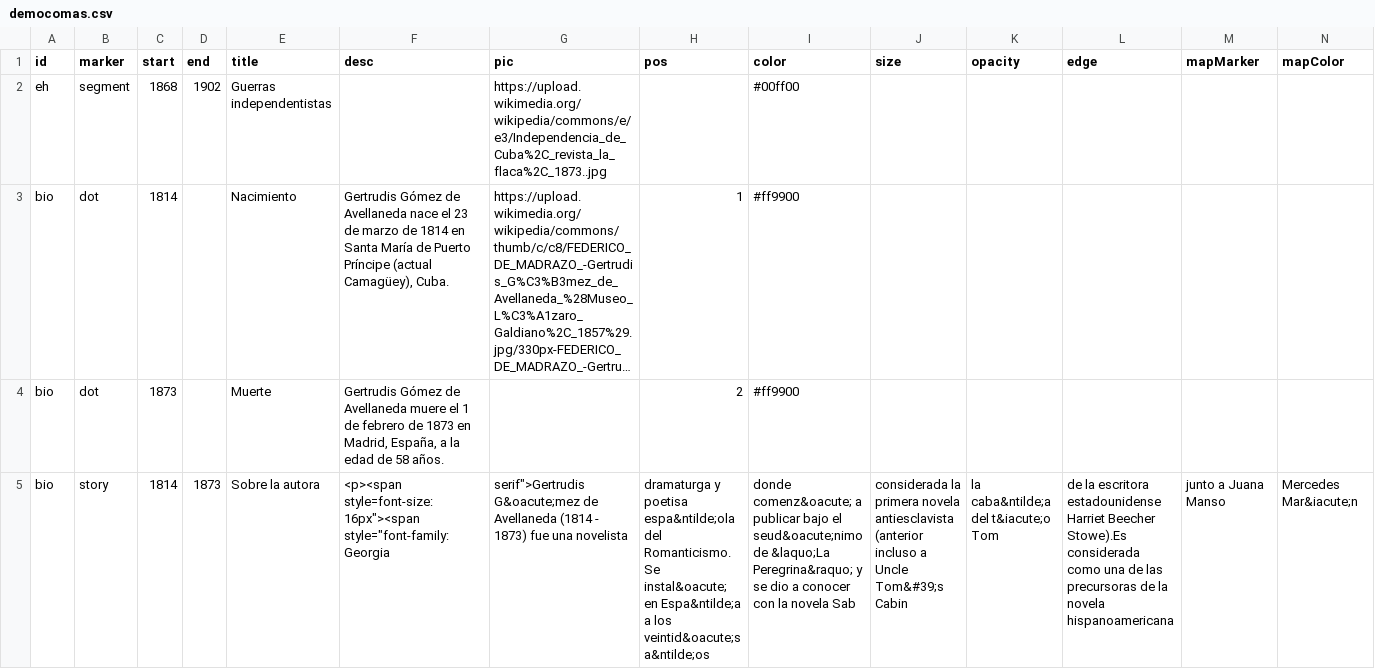
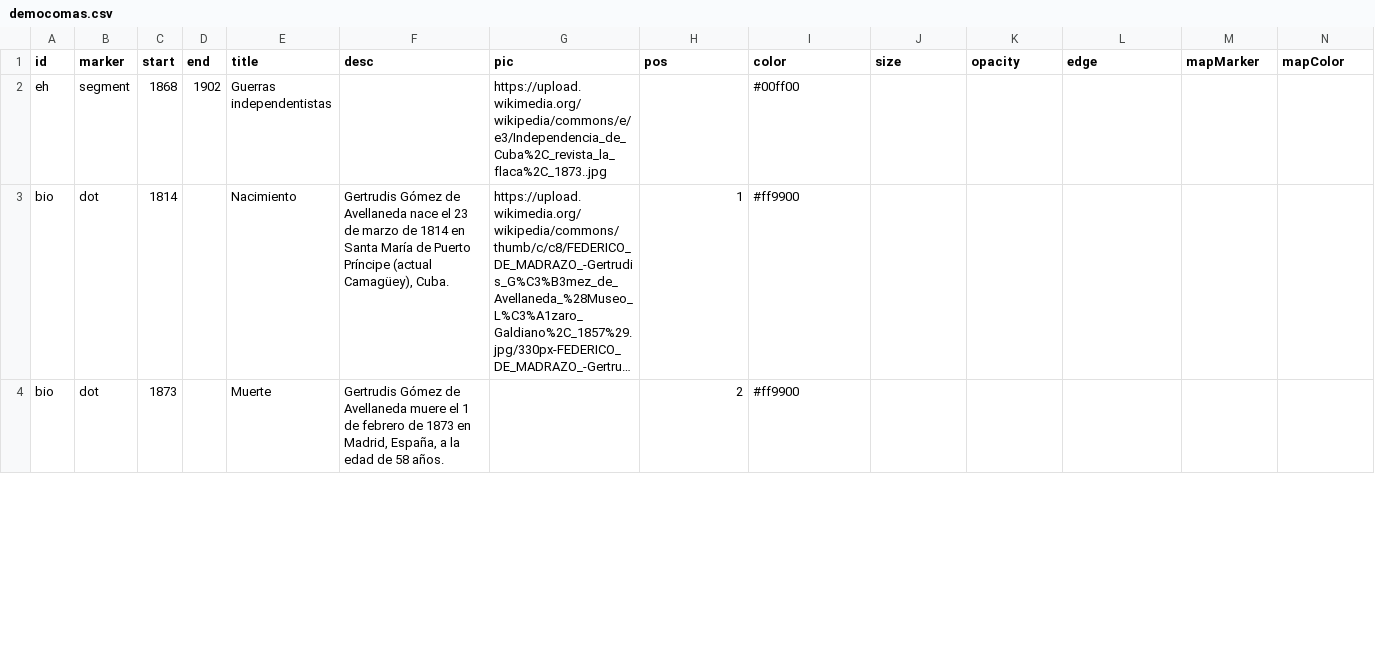
Before and after one commit to gntobonb/ND-, a CSV file: democomas.csv, drawn as a sheet; only a part is shown; long unchanged cells end in …; removed rows and columns are numbered as before the commit, all else as after; rows hold the shown columns only; the diff covers the shown part only; the diff names each change by its address in the sheet, - before the commit and + after, or states it on an @@ line.

Commit message:
Update democomas.csv

```diff
--- a/democomas.csv
+++ b/democomas.csv
-row 5: bio | story | 1814 | 1873 | Sobre la autora | <p><span style=font-size:16px"><span style="font-family:Georgia | serif">Gertrudis G&oacute;mez de Avellaneda (1814 - 1873) fue una novelista | dramaturga y poetisa espa&ntilde;ola del Romanticismo. Se instal&oacute; en Espa&ntilde;a a los veintid&oacute;s a&ntilde;os | donde comenz&oacute; a publicar bajo el seud&oacute;nimo de &laquo;La Peregrina&raquo; y se dio a conocer con la novela Sab | considerada la primera novela antiesclavista (anterior incluso a Uncle Tom&#39;s Cabin | la caba&ntilde;a del t&iacute;o Tom | de la escritora estadounidense Harriet Beecher Stowe).Es considerada como una de las precursoras de la novela hispanoamericana | junto a Juana Manso | Mercedes Mar&iacute;n
```
Also changed, not shown: 1 added row elsewhere in this file.
